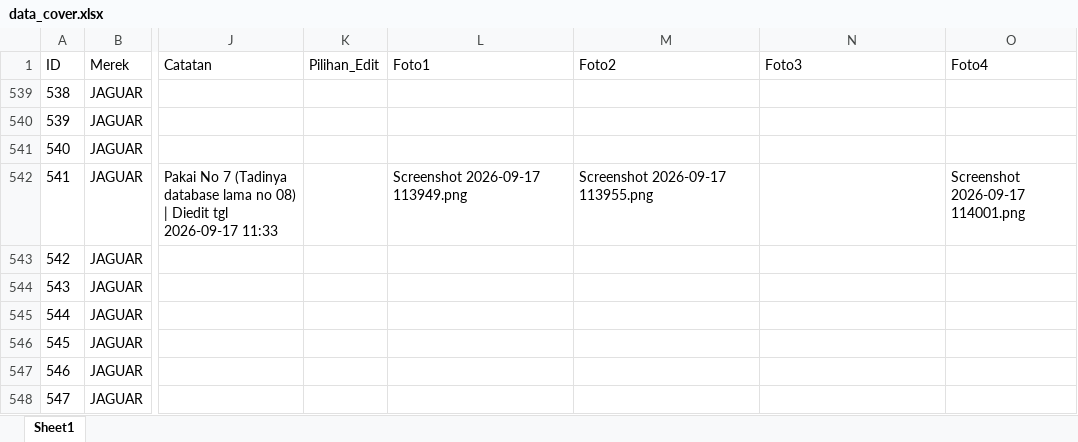
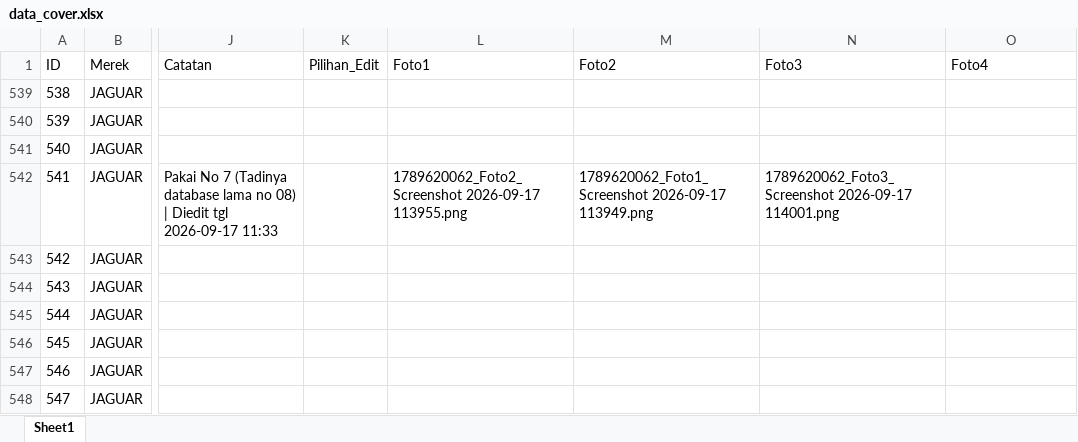
Before and after one commit to tdcbl01-lab/ukuran-cover-mobil, an Excel workbook: data_cover.xlsx, sheet Sheet1, drawn as a sheet; only a part is shown, gaps mark what is left out; values as stored, in another font and other column widths than the file's, no borders; the diff names each change by its address in the sheet, - before the commit and + after, or states it on an @@ line.

Commit message:
Update data_cover.xlsx

```diff
--- a/data_cover.xlsx (sheet Sheet1)
+++ b/data_cover.xlsx (sheet Sheet1)
-L542 (Foto1): Screenshot 2026-09-17 113949.png
+L542 (Foto1): 1789620062_Foto2_Screenshot 2026-09-17 113955.png
-M542 (Foto2): Screenshot 2026-09-17 113955.png
+M542 (Foto2): 1789620062_Foto1_Screenshot 2026-09-17 113949.png
-N542 (Foto3): (empty)
+N542 (Foto3): 1789620062_Foto3_Screenshot 2026-09-17 114001.png
-O542 (Foto4): Screenshot 2026-09-17 114001.png
+O542 (Foto4): (empty)
```
